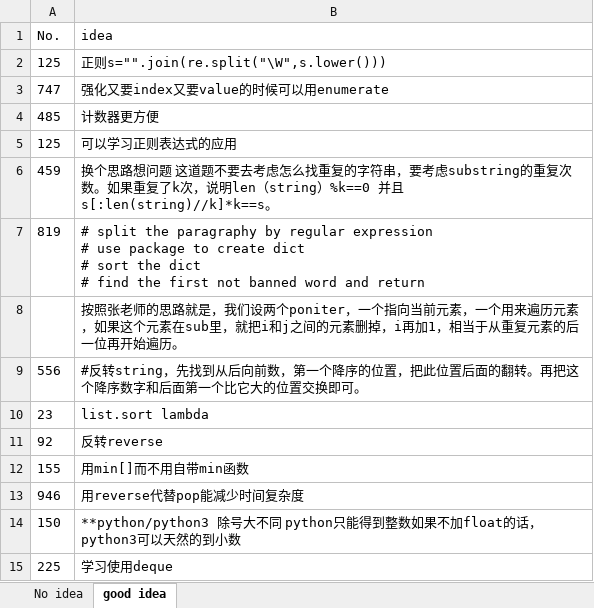
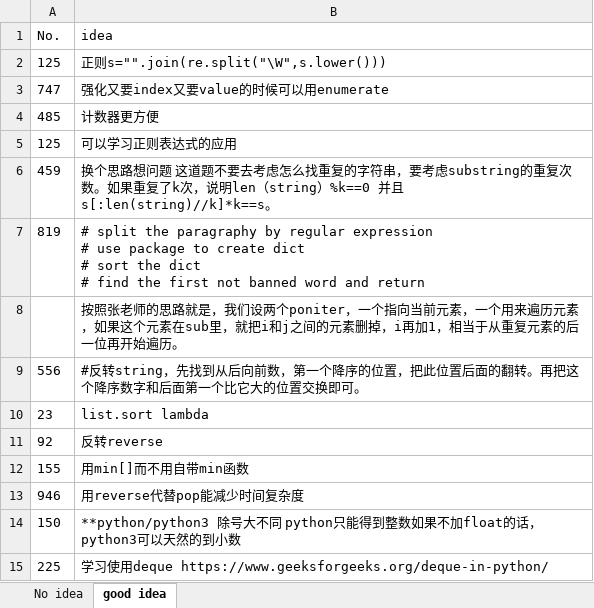
Before and after one commit to CarmenDou/Leetcode, an Excel workbook: CodingReview.xlsx, sheet good idea, drawn as a sheet; values as stored, in another font and other column widths than the file's, no borders; the diff names each change by its address in the sheet, - before the commit and + after, or states it on an @@ line.

```diff
--- a/CodingReview.xlsx (sheet good idea)
+++ b/CodingReview.xlsx (sheet good idea)
-B15 (idea): 学习使用deque
+B15 (idea): 学习使用deque https://www.geeksforgeeks.org/deque-in-python/
```
Also changed, not shown: 4 other files.
